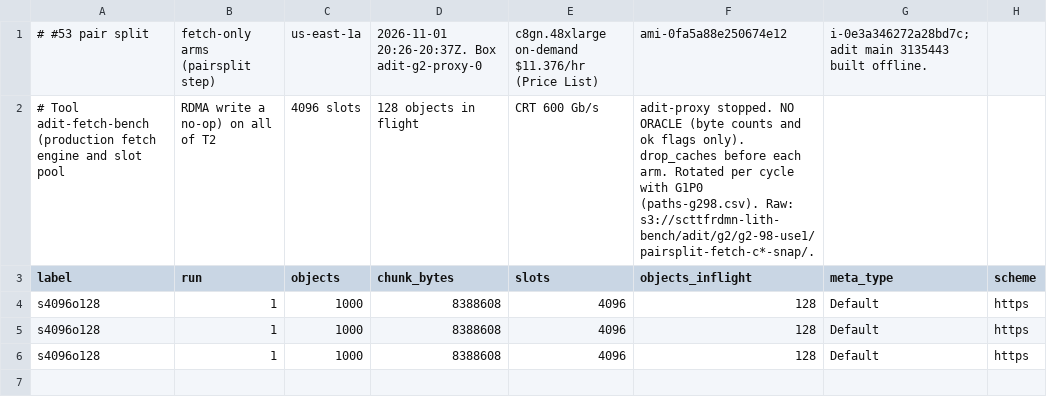
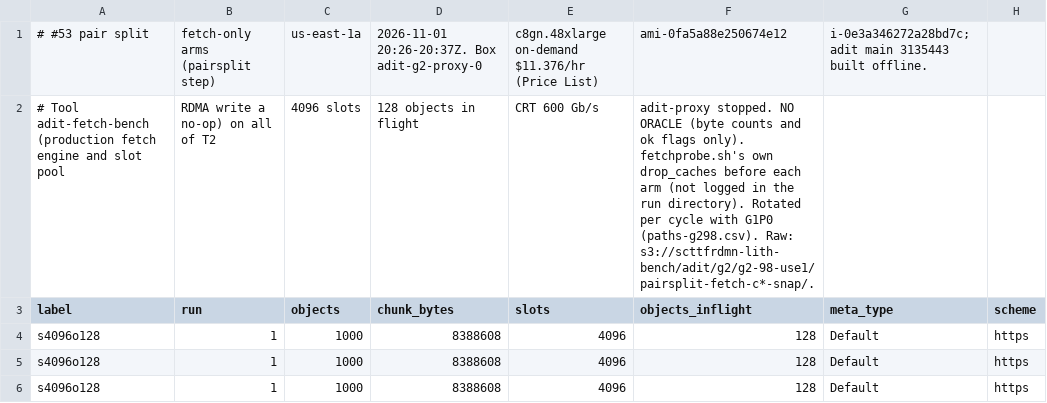
Before and after one commit to scttfrdmn/adit, a CSV file: bench/results/fetch-g298split.csv, drawn as a sheet; only a part is shown; the diff names each change by its address in the sheet, - before the commit and + after, or states it on an @@ line.

Commit message:
bench(g2): paths-g298/fetch-g298split header corrections from review

```diff
--- a/bench/results/fetch-g298split.csv
+++ b/bench/results/fetch-g298split.csv
-F2 (objects_inflight): …flags only). drop_caches before each arm. Rotated per…
+F2 (objects_inflight): …flags only). fetchprobe.sh's own drop_caches before each arm (not logged in the run directory). Rotated per…
```
Also changed, not shown: bench/results/paths-g298.csv.
